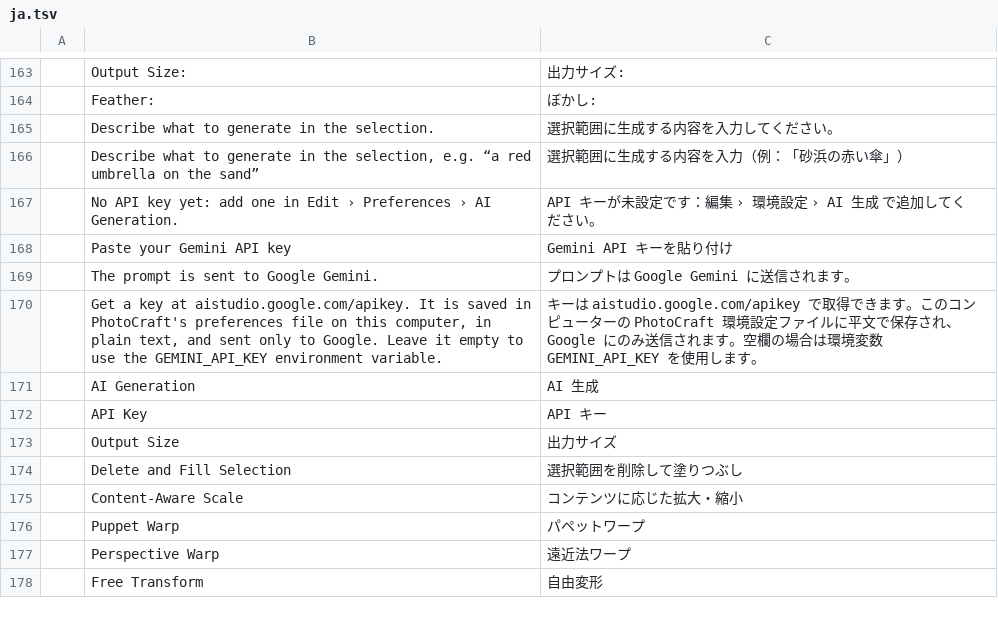
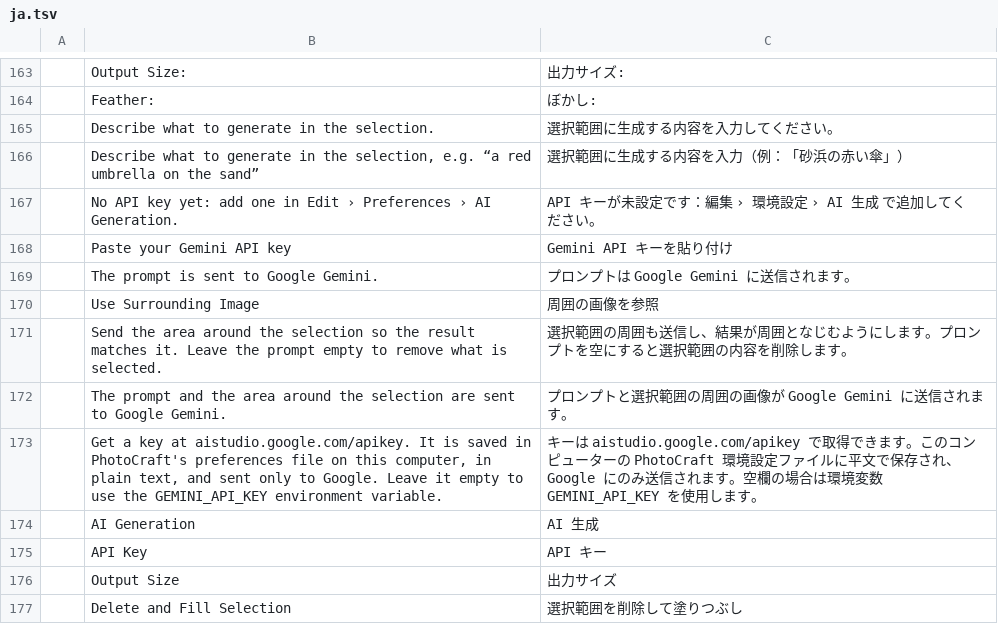
Before and after one commit to shuhanchen-arch/photocraft, a TSV file: crates/ui-egui/src/i18n/ja.tsv, drawn as a sheet; only a part is shown, gaps mark what is left out; the shorter side is filled out with more unchanged rows; the diff names each change by its address in the sheet, - before the commit and + after, or states it on an @@ line.

```diff
--- a/crates/ui-egui/src/i18n/ja.tsv
+++ b/crates/ui-egui/src/i18n/ja.tsv
+row 170:  | Use Surrounding Image | 周囲の画像を参照
+row 171:  | Send the area around the selection so the result matches it. Leave the prompt empty to remove what is selected. | 選択範囲の周囲も送信し、結果が周囲となじむようにします。プロンプトを空にすると選択範囲の内容を削除します。
+row 172:  | The prompt and the area around the selection are sent to Google Gemini. | プロンプトと選択範囲の周囲の画像が Google Gemini に送信されます。
```
Also changed, not shown: crates/ui-egui/src/i18n/el.tsv, crates/ui-egui/src/i18n/ko.tsv, 23 other files.
